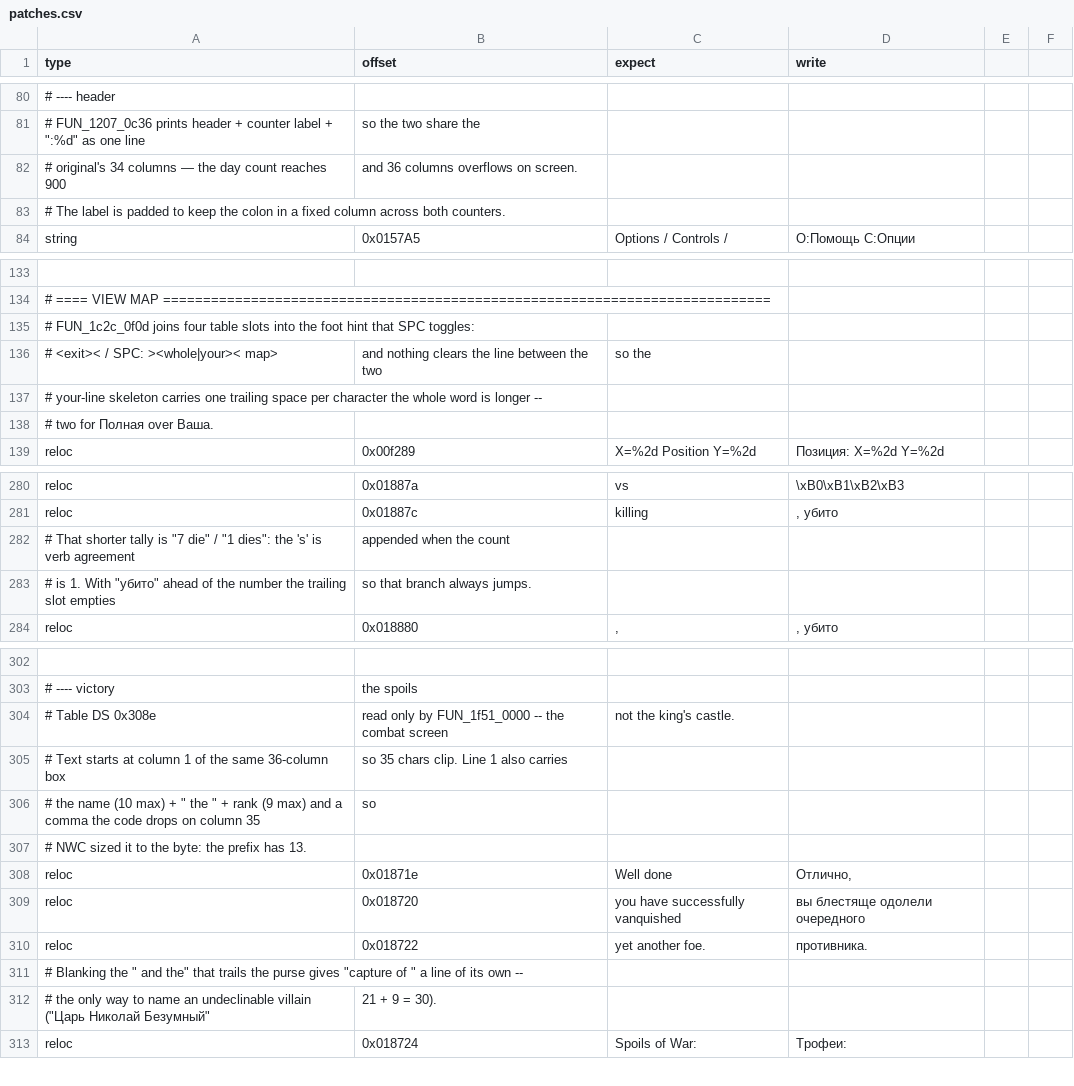
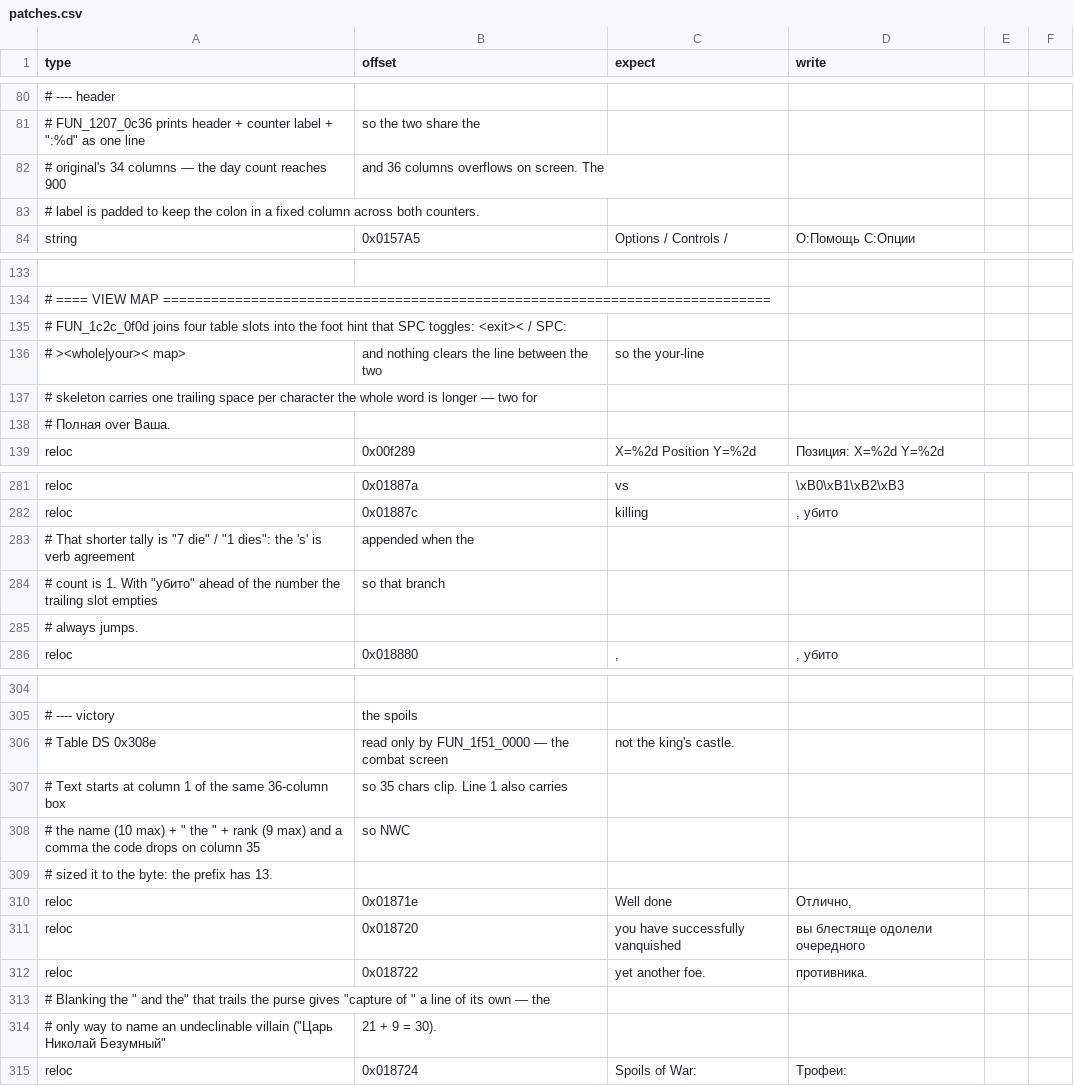
Before and after one commit to atiupin/kbr, a CSV file: res/patches.csv, drawn as a sheet; only a part is shown, gaps mark what is left out; removed rows and columns are numbered as before the commit, all else as after; the diff covers the shown part only; the diff names each change by its address in the sheet, - before the commit and + after, or states it on an @@ line.

Commit message:
refactor: wrap everything at 92 columns and cut owed comments

```diff
--- a/res/patches.csv
+++ b/res/patches.csv
-B82 (offset): and 36 columns overflows on screen.
+B82 (offset): and 36 columns overflows on screen. The
-A83 (type): # The label is…
+A83 (type): # label is…
-A135 (type): …SPC toggles:
+A135 (type): …SPC toggles: <exit>< / SPC:
-A136 (type): # <exit>< / SPC: ><whole|your>< map>
+A136 (type): # ><whole|your>< map>
-C136 (expect): so the
+C136 (expect): so the your-line
-A137 (type): # your-line skeleton carries one trailing space per character the whole word is longer --
+A137 (type): # skeleton carries one trailing space per character the whole word is longer — two for
-A138 (type): # two for Полная over Ваша.
+A138 (type): # Полная over Ваша.
-B283 (offset): appended when the count
+B283 (offset): appended when the
-row 283: # is 1. With "убито" ahead of the number the trailing slot empties | so that branch always jumps.
+row 284: # count is 1. With "убито" ahead of the number the trailing slot empties | so that branch
+row 285: # always jumps.
-B306 (offset): …by FUN_1f51_0000 -- the combat…
+B306 (offset): …by FUN_1f51_0000 — the combat…
-B308 (offset): so
+B308 (offset): so NWC
-A309 (type): # NWC sized it to the byte: the prefix has 13.
+A309 (type): # sized it to the byte: the prefix has 13.
-A313 (type): …its own --
+A313 (type): …its own — the
-A314 (type): # the only way…
+A314 (type): # only way…
```
Also changed, not shown: 10 added rows, 8 removed rows and 61 edited cells elsewhere in this file, 27 other files.
